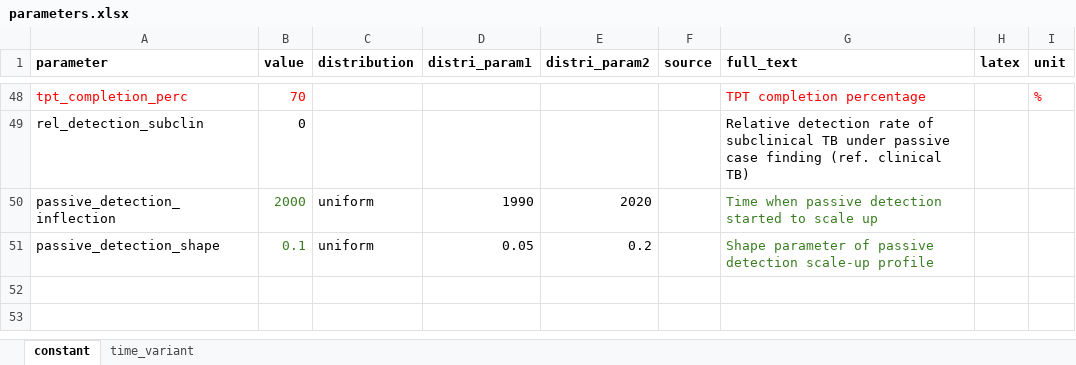
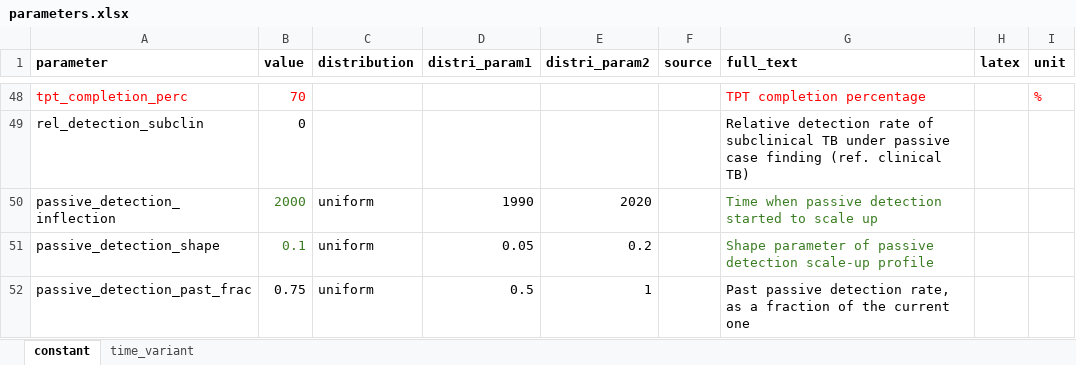
Before and after one commit to monash-emu/tb_hierarchical, an Excel workbook: data/parameters.xlsx, sheet constant, drawn as a sheet; only a part is shown, gaps mark what is left out; values as stored, in another font and other column widths than the file's, no borders; the diff names each change by its address in the sheet, - before the commit and + after, or states it on an @@ line.

Commit message:
Calibrate passive detection trend

```diff
--- a/data/parameters.xlsx (sheet constant)
+++ b/data/parameters.xlsx (sheet constant)
+row 52: passive_detection_past_frac | 0.75 | uniform | 0.5 | 1 |  | Past passive detection rate, as a fraction of the current one
```
Also changed, not shown: 1 other file.
